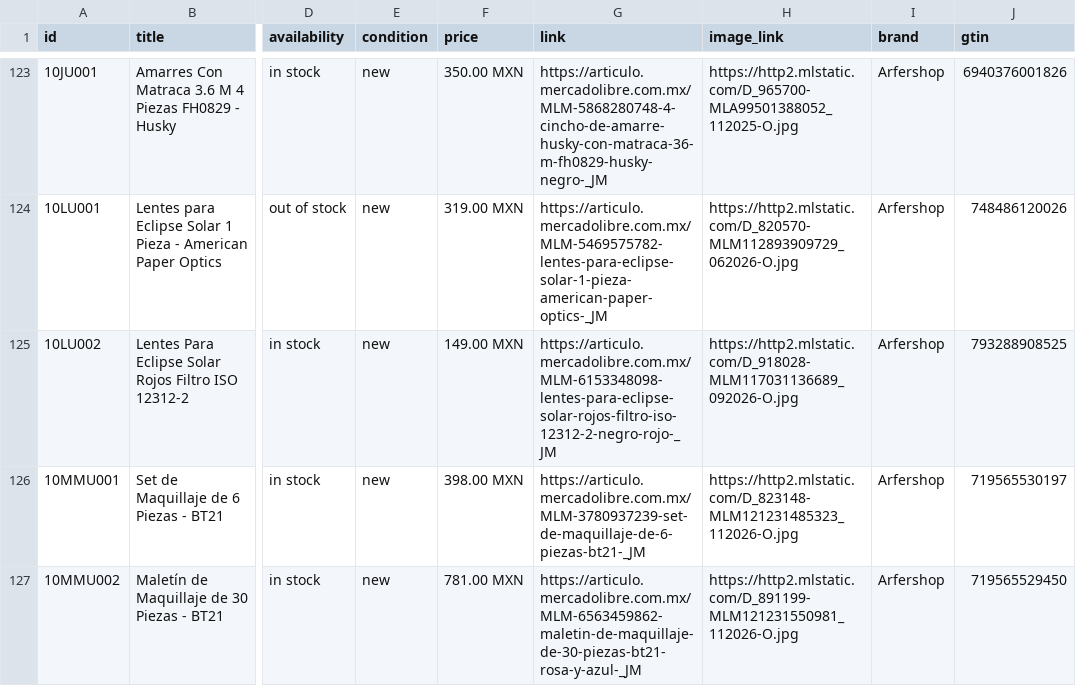
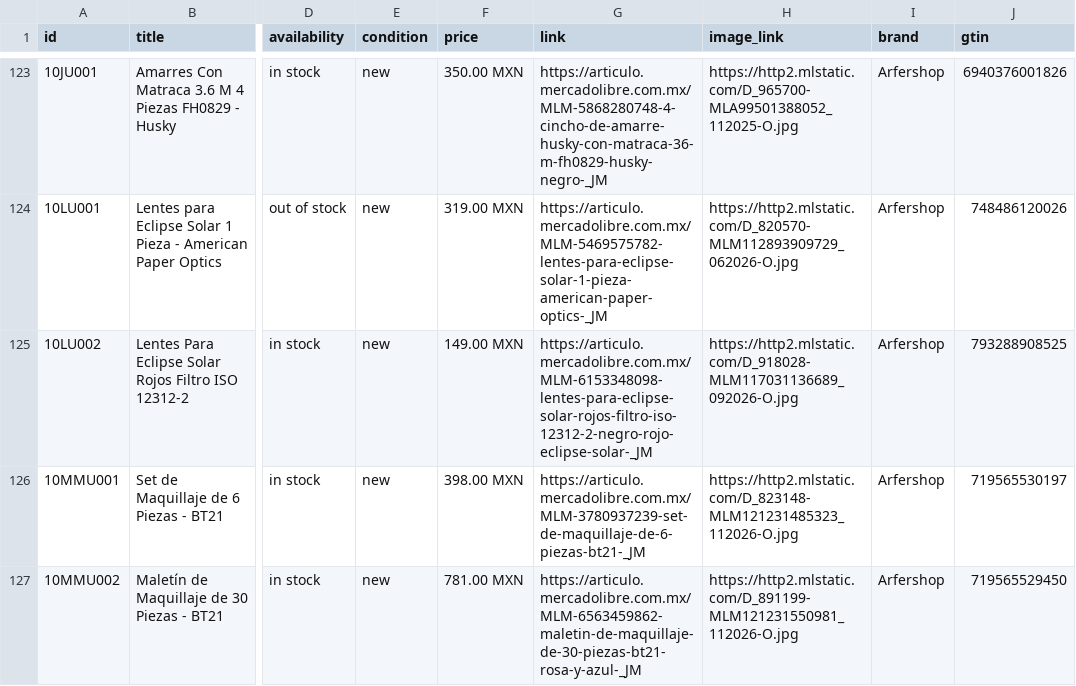
Before and after one commit to arfermarcosciencias/proyects, a CSV file: catalogo/feed_meta_catalogo.csv, drawn as a sheet; only a part is shown, gaps mark what is left out; the diff names each change by its address in the sheet, - before the commit and + after, or states it on an @@ line.

Commit message:
catalogo: feed Meta 2026-11-12 21:24

```diff
--- a/catalogo/feed_meta_catalogo.csv
+++ b/catalogo/feed_meta_catalogo.csv
-G125 (link): https://articulo.mercadolibre.com.mx/MLM-6153348098-lentes-para-eclipse-solar-rojos-filtro-iso-12312-2-negro-rojo-_JM
+G125 (link): https://articulo.mercadolibre.com.mx/MLM-6153348098-lentes-para-eclipse-solar-rojos-filtro-iso-12312-2-negro-rojo-eclipse-solar-_JM
```
